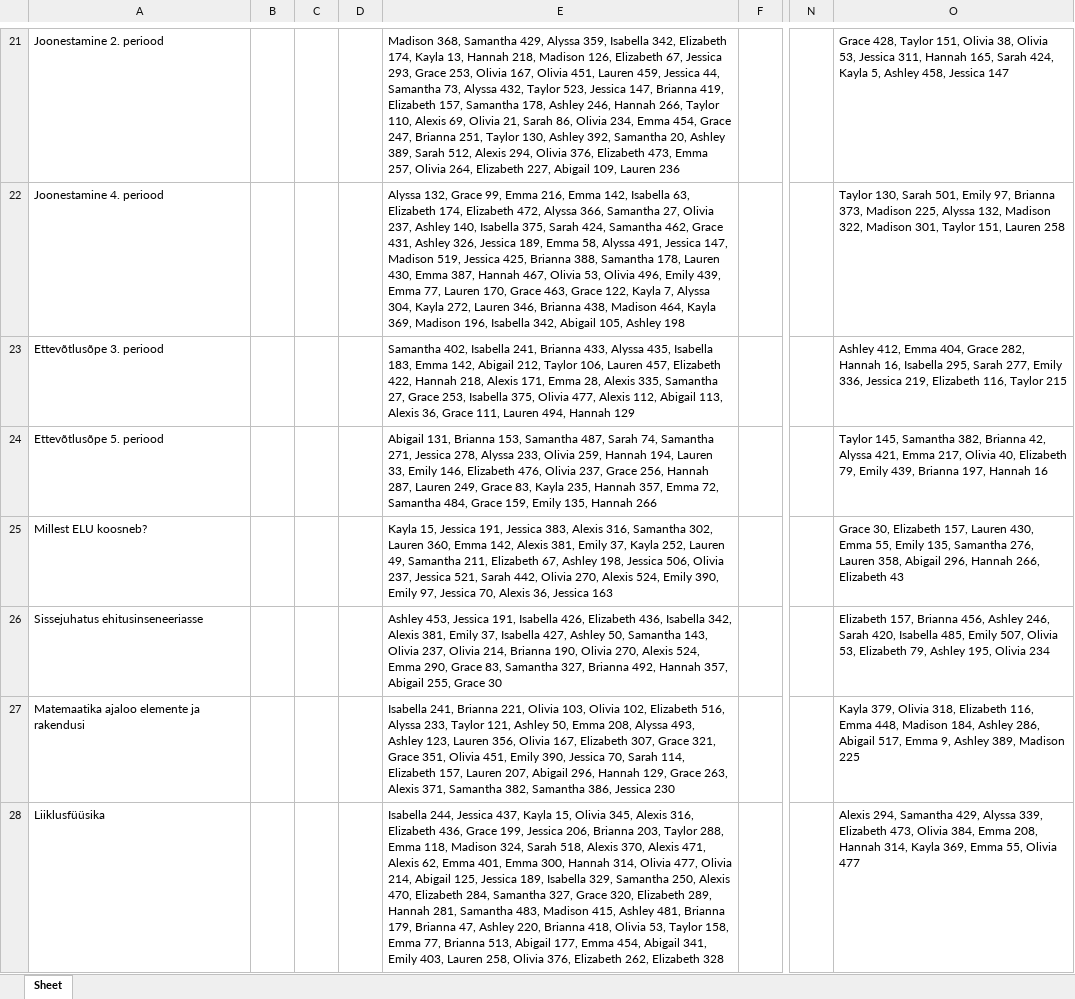
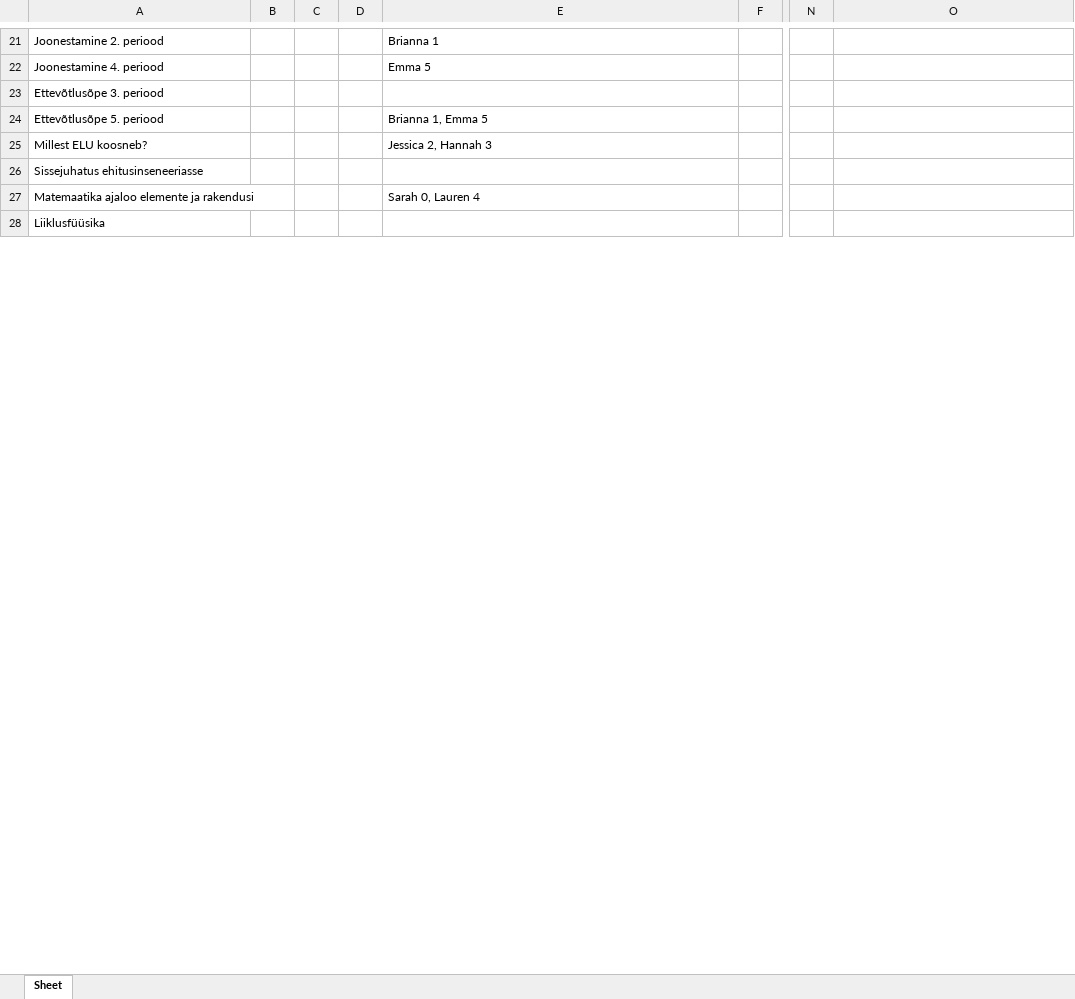
Before and after one commit to marcus99661/Valikkursuste-systeem, an Excel workbook: õpetajateFail.xlsx, sheet Sheet, drawn as a sheet; only a part is shown, gaps mark what is left out; values as stored, in another font and other column widths than the file's, no borders; the diff covers the shown part only; the diff names each change by its address in the sheet, - before the commit and + after, or states it on an @@ line.

```diff
--- a/õpetajateFail.xlsx (sheet Sheet)
+++ b/õpetajateFail.xlsx (sheet Sheet)
-E21: Madison 368, Samantha 429, Alyssa 359, Isabella 342, Elizabeth 174, Kayla 13, Hannah 218, Madison 126, Elizabeth 67, Jessica 293, Grace 253, Olivia 167, Olivia 451, Lauren 459, Jessica 44, Samantha 73, Alyssa 432, Taylor 523, Jessica 147, Brianna 419, Elizabeth 157, Samantha 178, Ashley 246, Hannah 266, Taylor 110, Alexis 69, Olivia 21, Sarah 86, Olivia 234, Emma 454, Grace 247, Brianna 251, Taylor 130, Ashley 392, Samantha 20, Ashley 389, Sarah 512, Alexis 294, Olivia 376, Elizabeth 473, Emma 257, Olivia 264, Elizabeth 227, Abigail 109, Lauren 236
+E21: Brianna 1
-O21: Grace 428, Taylor 151, Olivia 38, Olivia 53, Jessica 311, Hannah 165, Sarah 424, Kayla 5, Ashley 458, Jessica 147
+O21: (empty)
-E22: Alyssa 132, Grace 99, Emma 216, Emma 142, Isabella 63, Elizabeth 174, Elizabeth 472, Alyssa 366, Samantha 27, Olivia 237, Ashley 140, Isabella 375, Sarah 424, Samantha 462, Grace 431, Ashley 326, Jessica 189, Emma 58, Alyssa 491, Jessica 147, Madison 519, Jessica 425, Brianna 388, Samantha 178, Lauren 430, Emma 387, Hannah 467, Olivia 53, Olivia 496, Emily 439, Emma 77, Lauren 170, Grace 463, Grace 122, Kayla 7, Alyssa 304, Kayla 272, Lauren 346, Brianna 438, Madison 464, Kayla 369, Madison 196, Isabella 342, Abigail 105, Ashley 198
+E22: Emma 5
-O22: Taylor 130, Sarah 501, Emily 97, Brianna 373, Madison 225, Alyssa 132, Madison 322, Madison 301, Taylor 151, Lauren 258
+O22: (empty)
-E23: Samantha 402, Isabella 241, Brianna 433, Alyssa 435, Isabella 183, Emma 142, Abigail 212, Taylor 106, Lauren 457, Elizabeth 422, Hannah 218, Alexis 171, Emma 28, Alexis 335, Samantha 27, Grace 253, Isabella 375, Olivia 477, Alexis 112, Abigail 113, Alexis 36, Grace 111, Lauren 494, Hannah 129
+E23: (empty)
-O23: Ashley 412, Emma 404, Grace 282, Hannah 16, Isabella 295, Sarah 277, Emily 336, Jessica 219, Elizabeth 116, Taylor 215
+O23: (empty)
-E24: Abigail 131, Brianna 153, Samantha 487, Sarah 74, Samantha 271, Jessica 278, Alyssa 233, Olivia 259, Hannah 194, Lauren 33, Emily 146, Elizabeth 476, Olivia 237, Grace 256, Hannah 287, Lauren 249, Grace 83, Kayla 235, Hannah 357, Emma 72, Samantha 484, Grace 159, Emily 135, Hannah 266
+E24: Brianna 1, Emma 5
-O24: Taylor 145, Samantha 382, Brianna 42, Alyssa 421, Emma 217, Olivia 40, Elizabeth 79, Emily 439, Brianna 197, Hannah 16
+O24: (empty)
-E25: Kayla 15, Jessica 191, Jessica 383, Alexis 316, Samantha 302, Lauren 360, Emma 142, Alexis 381, Emily 37, Kayla 252, Lauren 49, Samantha 211, Elizabeth 67, Ashley 198, Jessica 506, Olivia 237, Jessica 521, Sarah 442, Olivia 270, Alexis 524, Emily 390, Emily 97, Jessica 70, Alexis 36, Jessica 163
+E25: Jessica 2, Hannah 3
-O25: Grace 30, Elizabeth 157, Lauren 430, Emma 55, Emily 135, Samantha 276, Lauren 358, Abigail 296, Hannah 266, Elizabeth 43
+O25: (empty)
-E26: Ashley 453, Jessica 191, Isabella 426, Elizabeth 436, Isabella 342, Alexis 381, Emily 37, Isabella 427, Ashley 50, Samantha 143, Olivia 237, Olivia 214, Brianna 190, Olivia 270, Alexis 524, Emma 290, Grace 83, Samantha 327, Brianna 492, Hannah 357, Abigail 255, Grace 30
+E26: (empty)
-O26: Elizabeth 157, Brianna 456, Ashley 246, Sarah 420, Isabella 485, Emily 507, Olivia 53, Elizabeth 79, Ashley 195, Olivia 234
+O26: (empty)
-E27: Isabella 241, Brianna 221, Olivia 103, Olivia 102, Elizabeth 516, Alyssa 233, Taylor 121, Ashley 50, Emma 208, Alyssa 493, Ashley 123, Lauren 356, Olivia 167, Elizabeth 307, Grace 321, Grace 351, Olivia 451, Emily 390, Jessica 70, Sarah 114, Elizabeth 157, Lauren 207, Abigail 296, Hannah 129, Grace 263, Alexis 371, Samantha 382, Samantha 386, Jessica 230
+E27: Sarah 0, Lauren 4
-O27: Kayla 379, Olivia 318, Elizabeth 116, Emma 448, Madison 184, Ashley 286, Abigail 517, Emma 9, Ashley 389, Madison 225
+O27: (empty)
-E28: Isabella 244, Jessica 437, Kayla 15, Olivia 345, Alexis 316, Elizabeth 436, Grace 199, Jessica 206, Brianna 203, Taylor 288, Emma 118, Madison 324, Sarah 518, Alexis 370, Alexis 471, Alexis 62, Emma 401, Emma 300, Hannah 314, Olivia 477, Olivia 214, Abigail 125, Jessica 189, Isabella 329, Samantha 250, Alexis 470, Elizabeth 284, Samantha 327, Grace 320, Elizabeth 289, Hannah 281, Samantha 483, Madison 415, Ashley 481, Brianna 179, Brianna 47, Ashley 220, Brianna 418, Olivia 53, Taylor 158, Emma 77, Brianna 513, Abigail 177, Emma 454, Abigail 341, Emily 403, Lauren 258, Olivia 376, Elizabeth 262, Elizabeth 328
+E28: (empty)
-O28: Alexis 294, Samantha 429, Alyssa 339, Elizabeth 473, Olivia 384, Emma 208, Hannah 314, Kayla 369, Emma 55, Olivia 477
+O28: (empty)
```
Also changed, not shown: 154 edited cells elsewhere in this sheet, õpilasteFail.xlsx, 6 other files.
